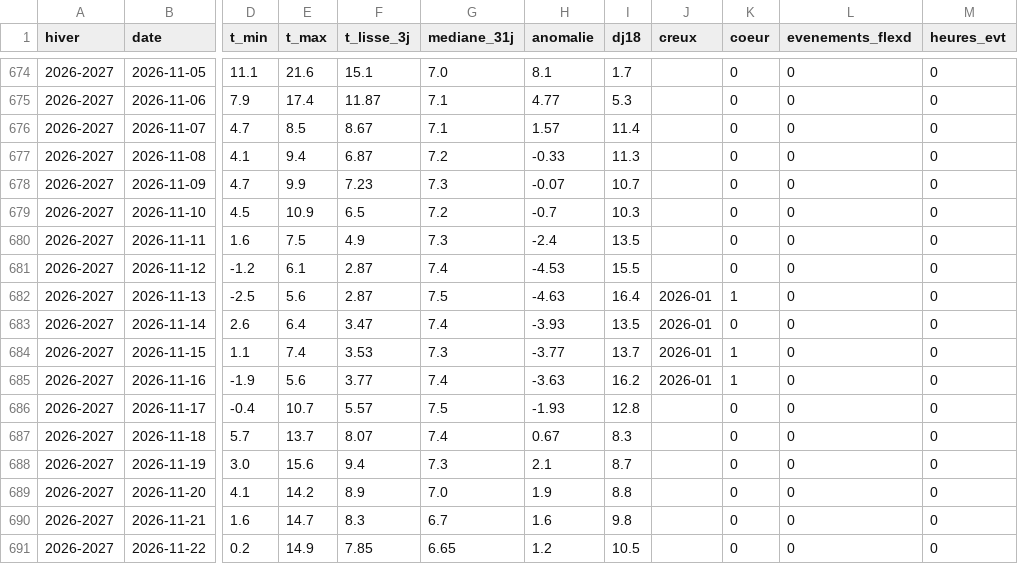
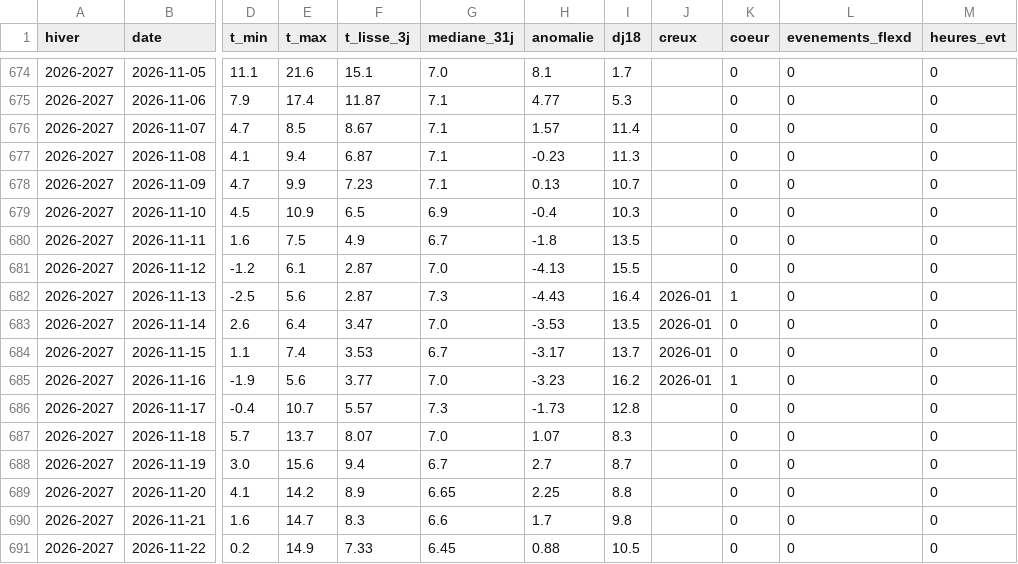
Before and after one commit to mgagp/buchometre, a CSV file: data/protocole_meteo_jours.csv, drawn as a sheet; only a part is shown, gaps mark what is left out; the diff covers the shown part only; the diff names each change by its address in the sheet, - before the commit and + after, or states it on an @@ line.

```diff
--- a/data/protocole_meteo_jours.csv
+++ b/data/protocole_meteo_jours.csv
-G677 (mediane_31j): 7.2
+G677 (mediane_31j): 7.1
-H677 (anomalie): -0.33
+H677 (anomalie): -0.23
-G678 (mediane_31j): 7.3
+G678 (mediane_31j): 7.1
-H678 (anomalie): -0.07
+H678 (anomalie): 0.13
-G679 (mediane_31j): 7.2
+G679 (mediane_31j): 6.9
-H679 (anomalie): -0.7
+H679 (anomalie): -0.4
-G680 (mediane_31j): 7.3
+G680 (mediane_31j): 6.7
-H680 (anomalie): -2.4
+H680 (anomalie): -1.8
-G681 (mediane_31j): 7.4
+G681 (mediane_31j): 7.0
-H681 (anomalie): -4.53
+H681 (anomalie): -4.13
-G682 (mediane_31j): 7.5
+G682 (mediane_31j): 7.3
-H682 (anomalie): -4.63
+H682 (anomalie): -4.43
-G683 (mediane_31j): 7.4
+G683 (mediane_31j): 7.0
-H683 (anomalie): -3.93
+H683 (anomalie): -3.53
-G684 (mediane_31j): 7.3
+G684 (mediane_31j): 6.7
-H684 (anomalie): -3.77
+H684 (anomalie): -3.17
-K684 (coeur): 1
+K684 (coeur): 0
-G685 (mediane_31j): 7.4
+G685 (mediane_31j): 7.0
-H685 (anomalie): -3.63
+H685 (anomalie): -3.23
-G686 (mediane_31j): 7.5
+G686 (mediane_31j): 7.3
-H686 (anomalie): -1.93
+H686 (anomalie): -1.73
-G687 (mediane_31j): 7.4
+G687 (mediane_31j): 7.0
-H687 (anomalie): 0.67
+H687 (anomalie): 1.07
-G688 (mediane_31j): 7.3
+G688 (mediane_31j): 6.7
-H688 (anomalie): 2.1
+H688 (anomalie): 2.7
-G689 (mediane_31j): 7.0
+G689 (mediane_31j): 6.65
-H689 (anomalie): 1.9
+H689 (anomalie): 2.25
-G690 (mediane_31j): 6.7
+G690 (mediane_31j): 6.6
-H690 (anomalie): 1.6
+H690 (anomalie): 1.7
-F691 (t_lisse_3j): 7.85
+F691 (t_lisse_3j): 7.33
-G691 (mediane_31j): 6.65
+G691 (mediane_31j): 6.45
-H691 (anomalie): 1.2
+H691 (anomalie): 0.88
```
Also changed, not shown: 2 added rows elsewhere in this file, data/protocole_creux.csv, 3 other files.
